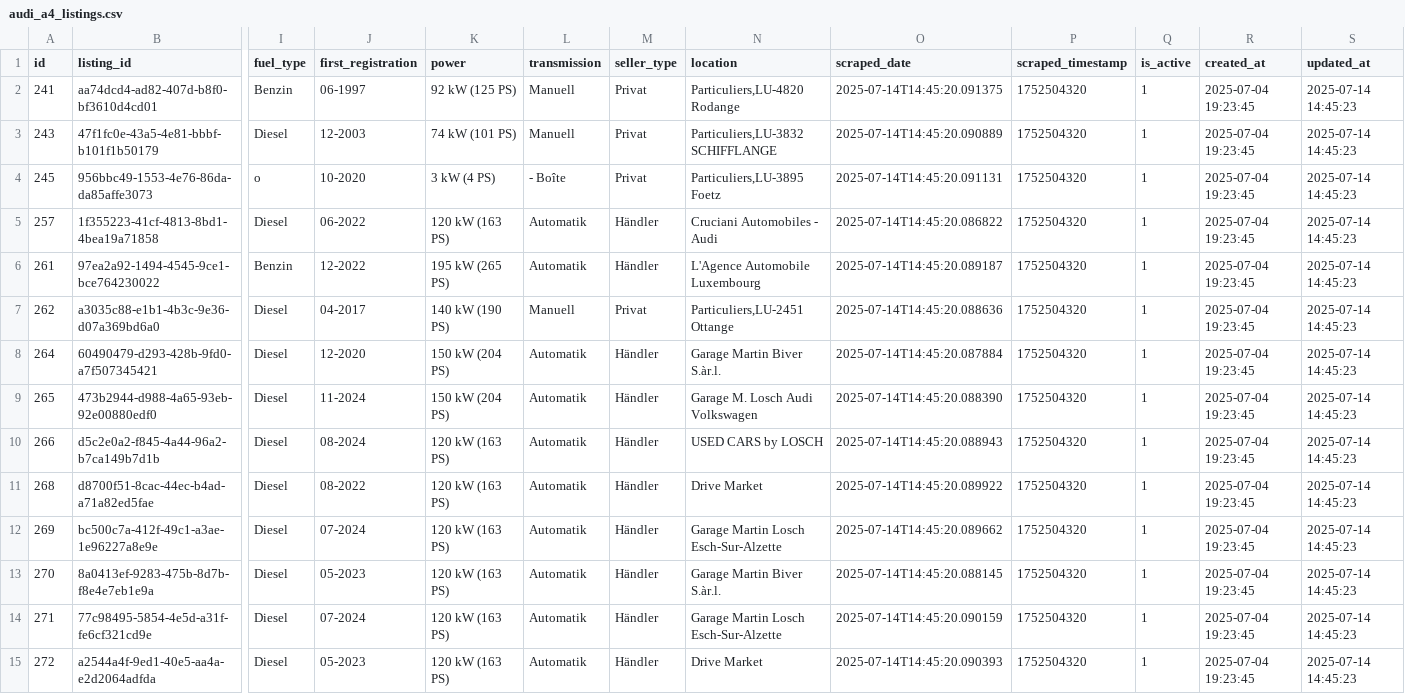
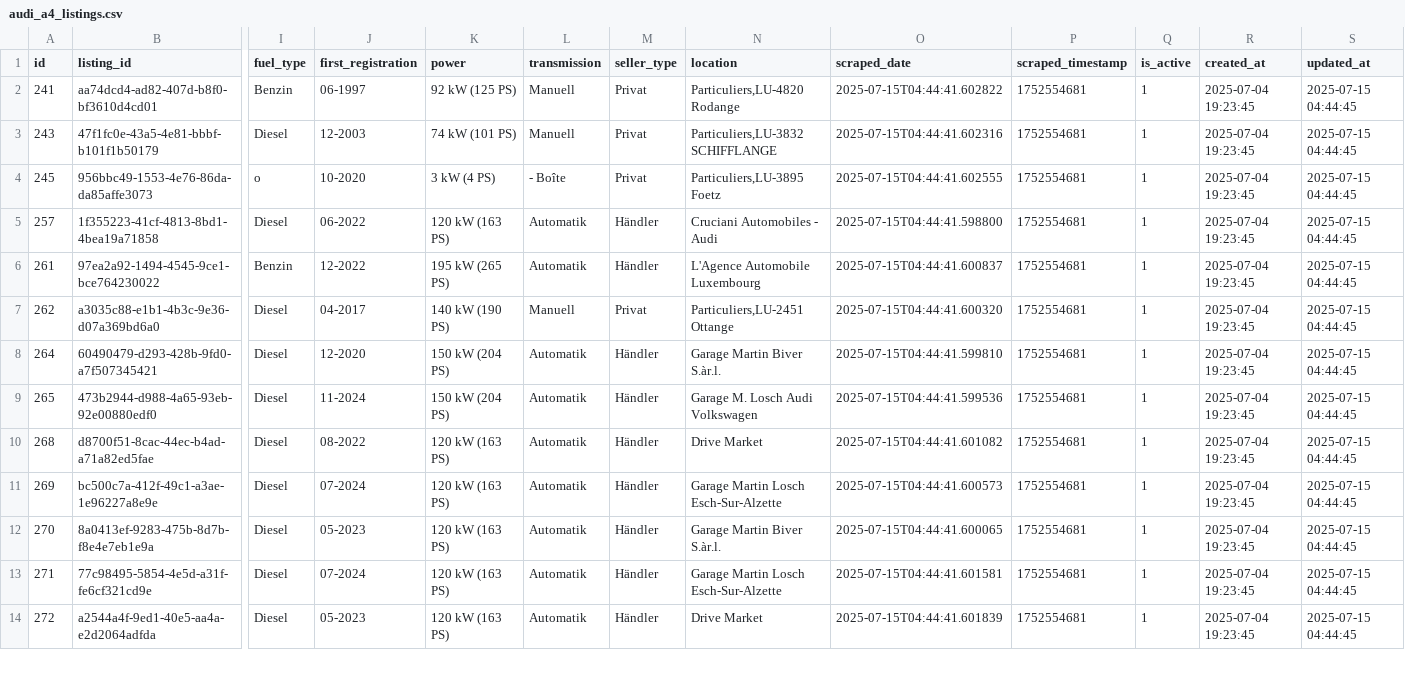
Before and after one commit to masterries/AutoAnalyse, a CSV file: scrapper/data/audi_a4_listings.csv, drawn as a sheet; only a part is shown, gaps mark what is left out; removed rows and columns are numbered as before the commit, all else as after; rows hold the shown columns only; the diff covers the shown part only; the diff names each change by its address in the sheet, - before the commit and + after, or states it on an @@ line.

```diff
--- a/scrapper/data/audi_a4_listings.csv
+++ b/scrapper/data/audi_a4_listings.csv
-O2 (scraped_date): 2025-07-14T14:45:20.091375
+O2 (scraped_date): 2025-07-15T04:44:41.602822
-P2:P9 (scraped_timestamp): 1752504320
+P2:P9 (scraped_timestamp): 1752554681
-S2:S9 (updated_at): 2025-07-14 14:45:23
+S2:S9 (updated_at): 2025-07-15 04:44:45
-O3 (scraped_date): 2025-07-14T14:45:20.090889
+O3 (scraped_date): 2025-07-15T04:44:41.602316
-O4 (scraped_date): 2025-07-14T14:45:20.091131
+O4 (scraped_date): 2025-07-15T04:44:41.602555
-O5 (scraped_date): 2025-07-14T14:45:20.086822
+O5 (scraped_date): 2025-07-15T04:44:41.598800
-O6 (scraped_date): 2025-07-14T14:45:20.089187
+O6 (scraped_date): 2025-07-15T04:44:41.600837
-O7 (scraped_date): 2025-07-14T14:45:20.088636
+O7 (scraped_date): 2025-07-15T04:44:41.600320
-O8 (scraped_date): 2025-07-14T14:45:20.087884
+O8 (scraped_date): 2025-07-15T04:44:41.599810
-O9 (scraped_date): 2025-07-14T14:45:20.088390
+O9 (scraped_date): 2025-07-15T04:44:41.599536
-row 10: 266 | d5c2e0a2-f845-4a44-96a2-b7ca149b7d1b | Diesel | 08-2024 | 120 kW (163 PS) | Automatik | Händler | USED CARS by LOSCH | 2025-07-14T14:45:20.088943 | 1752504320 | 1 | 2025-07-04 19:23:45 | 2025-07-14 14:45:23
-O10 (scraped_date): 2025-07-14T14:45:20.089922
+O10 (scraped_date): 2025-07-15T04:44:41.601082
-P10:P14 (scraped_timestamp): 1752504320
+P10:P14 (scraped_timestamp): 1752554681
-S10:S14 (updated_at): 2025-07-14 14:45:23
+S10:S14 (updated_at): 2025-07-15 04:44:45
-O11 (scraped_date): 2025-07-14T14:45:20.089662
+O11 (scraped_date): 2025-07-15T04:44:41.600573
-O12 (scraped_date): 2025-07-14T14:45:20.088145
+O12 (scraped_date): 2025-07-15T04:44:41.600065
-O13 (scraped_date): 2025-07-14T14:45:20.090159
+O13 (scraped_date): 2025-07-15T04:44:41.601581
-O14 (scraped_date): 2025-07-14T14:45:20.090393
+O14 (scraped_date): 2025-07-15T04:44:41.601839
```
Also changed, not shown: 69 edited cells elsewhere in this file, scrapper/data/audi_a1_listings.csv, scrapper/data/audi_a3_listings.csv, 37 other files.
